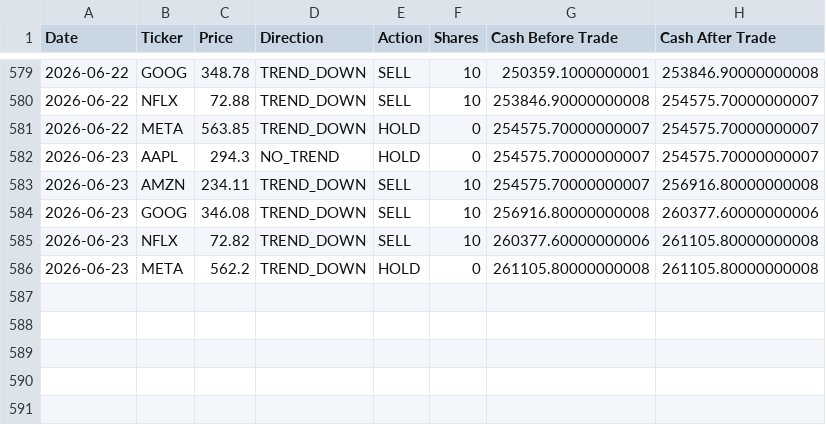
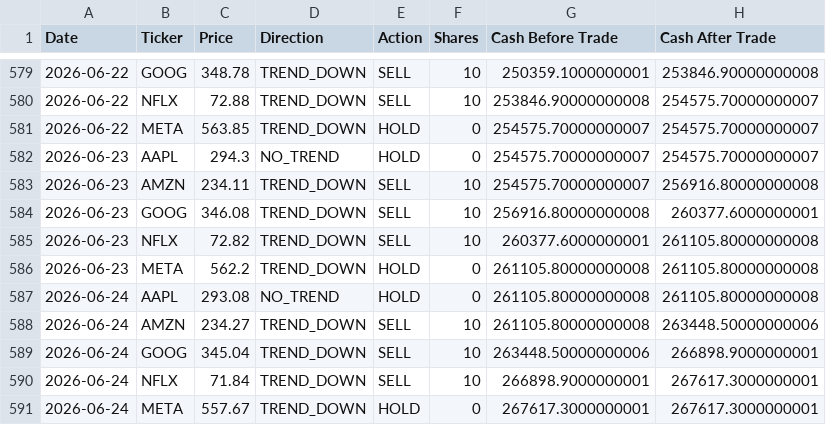
Before and after one commit to dr-cagri-tanriover/FAANG-Robotrader, a CSV file: data/Brave_Beth.csv, drawn as a sheet; only a part is shown, gaps mark what is left out.

```diff
--- a/data/Brave_Beth.csv
+++ b/data/Brave_Beth.csv
@@ -583,4 +583,9 @@ Date,Ticker,Price,Direction,Action,Shares,Cash Before Trade,Cash After Trade
 2026-06-23,AMZN,234.11,TREND_DOWN,SELL,10,254575.70000000007,256916.80000000008
-2026-06-23,GOOG,346.08,TREND_DOWN,SELL,10,256916.80000000008,260377.60000000006
-2026-06-23,NFLX,72.82,TREND_DOWN,SELL,10,260377.60000000006,261105.80000000008
+2026-06-23,GOOG,346.08,TREND_DOWN,SELL,10,256916.80000000008,260377.6000000001
+2026-06-23,NFLX,72.82,TREND_DOWN,SELL,10,260377.6000000001,261105.80000000008
 2026-06-23,META,562.2,TREND_DOWN,HOLD,0,261105.80000000008,261105.80000000008
+2026-06-24,AAPL,293.08,NO_TREND,HOLD,0,261105.80000000008,261105.80000000008
+2026-06-24,AMZN,234.27,TREND_DOWN,SELL,10,261105.80000000008,263448.50000000006
+2026-06-24,GOOG,345.04,TREND_DOWN,SELL,10,263448.50000000006,266898.9000000001
+2026-06-24,NFLX,71.84,TREND_DOWN,SELL,10,266898.9000000001,267617.3000000001
+2026-06-24,META,557.67,TREND_DOWN,HOLD,0,267617.3000000001,267617.3000000001
```
Also changed, not shown: data/Optimal_Owen.csv, data/Random_Randy.csv, 1 other file.
